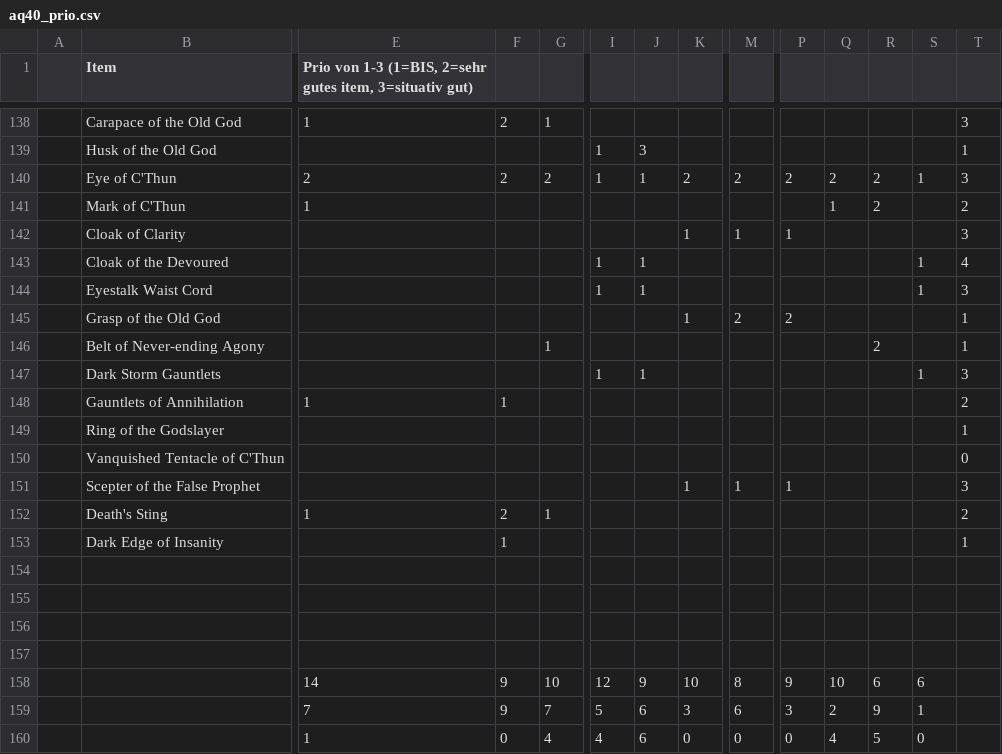
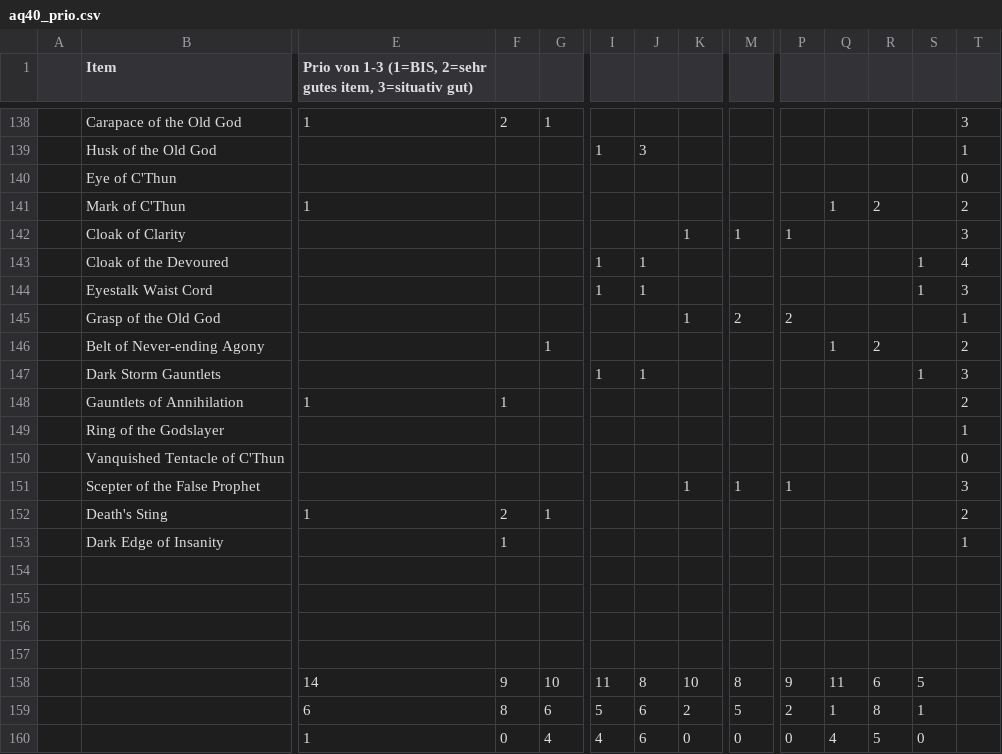
Before and after one commit to jkoenen/wow_loot_prio, a CSV file: in/aq40_prio.csv, drawn as a sheet; only a part is shown, gaps mark what is left out; the diff covers the shown part only; the diff names each change by its address in the sheet, - before the commit and + after, or states it on an @@ line.

Commit message:
prio auf auge von C'Thun entfernt

```diff
--- a/in/aq40_prio.csv
+++ b/in/aq40_prio.csv
-E140: 2
+E140: (empty)
-F140: 2
+F140: (empty)
-G140: 2
+G140: (empty)
-I140: 1
+I140: (empty)
-J140: 1
+J140: (empty)
-K140: 2
+K140: (empty)
-M140: 2
+M140: (empty)
-P140: 2
+P140: (empty)
-Q140: 2
+Q140: (empty)
-R140: 2
+R140: (empty)
-S140: 1
+S140: (empty)
-T140: 3
+T140: 0
-Q146: (empty)
+Q146: 1
-T146: 1
+T146: 2
-I158: 12
+I158: 11
-J158: 9
+J158: 8
-Q158: 10
+Q158: 11
-S158: 6
+S158: 5
-E159: 7
+E159: 6
-F159: 9
+F159: 8
-G159: 7
+G159: 6
-K159: 3
+K159: 2
-M159: 6
+M159: 5
-P159: 3
+P159: 2
-Q159: 2
+Q159: 1
-R159: 9
+R159: 8
```
Also changed, not shown: 1 edited cell elsewhere in this file, 1 other file.
